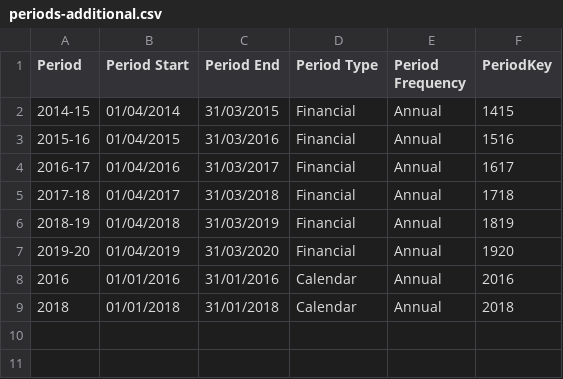
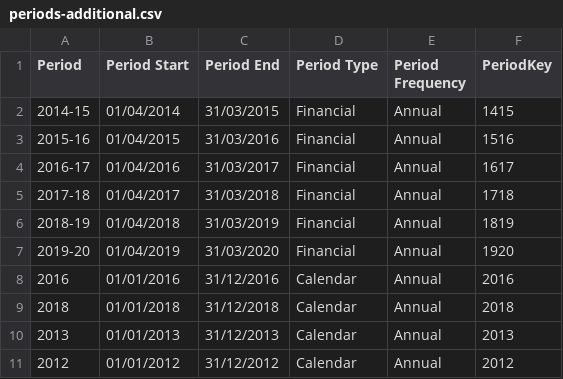
Before and after one commit to coventry-city-council/coventry-city-council.github.io, a CSV file: citywideintelhub/experimental/periods-additional.csv, drawn as a sheet.

Commit message:
HHS2012 and 2013 data

```diff
--- a/citywideintelhub/experimental/periods-additional.csv
+++ b/citywideintelhub/experimental/periods-additional.csv
@@ -7,3 +7,5 @@
 2019-20,01/04/2019,31/03/2020,Financial,Annual,1920
-2016,01/01/2016,31/01/2016,Calendar,Annual,2016
-2018,01/01/2018,31/01/2018,Calendar,Annual,2018
+2016,01/01/2016,31/12/2016,Calendar,Annual,2016
+2018,01/01/2018,31/12/2018,Calendar,Annual,2018
+2013,01/01/2013,31/12/2013,Calendar,Annual,2013
+2012,01/01/2012,31/12/2012,Calendar,Annual,2012
```
